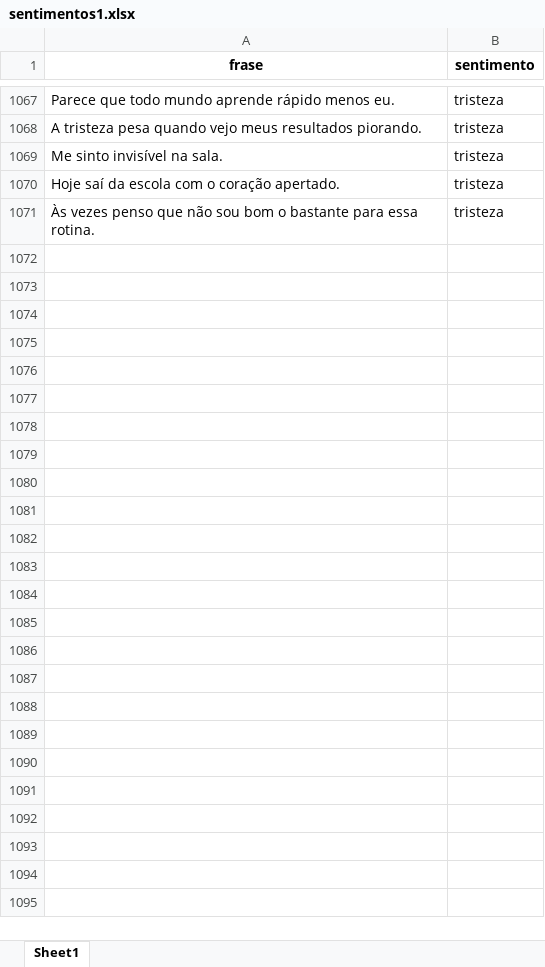
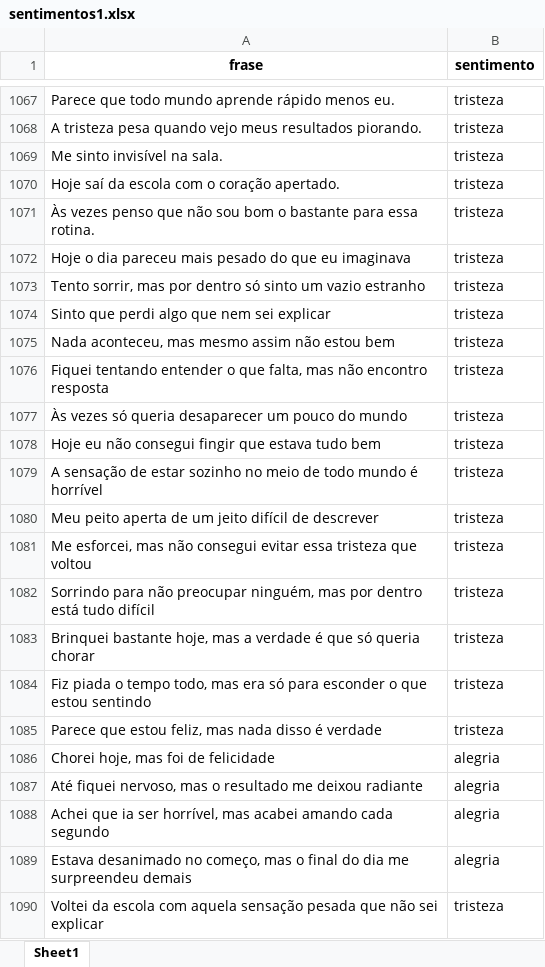
Before and after one commit to rehsanva/Laboratorio-IA, an Excel workbook: sentimentos1.xlsx, sheet Sheet1, drawn as a sheet; only a part is shown, gaps mark what is left out; values as stored, in another font and other column widths than the file's, no borders; the diff covers the shown part only; the diff names each change by its address in the sheet, - before the commit and + after, or states it on an @@ line.

Commit message:
Add files via upload

```diff
--- a/sentimentos1.xlsx (sheet Sheet1)
+++ b/sentimentos1.xlsx (sheet Sheet1)
+row 1072: Hoje o dia pareceu mais pesado do que eu imaginava | tristeza
+row 1073: Tento sorrir, mas por dentro só sinto um vazio estranho | tristeza
+row 1074: Sinto que perdi algo que nem sei explicar | tristeza
+row 1075: Nada aconteceu, mas mesmo assim não estou bem | tristeza
+row 1076: Fiquei tentando entender o que falta, mas não encontro resposta | tristeza
+row 1077: Às vezes só queria desaparecer um pouco do mundo | tristeza
+row 1078: Hoje eu não consegui fingir que estava tudo bem | tristeza
+row 1079: A sensação de estar sozinho no meio de todo mundo é horrível | tristeza
+row 1080: Meu peito aperta de um jeito difícil de descrever | tristeza
+row 1081: Me esforcei, mas não consegui evitar essa tristeza que voltou | tristeza
+row 1082: Sorrindo para não preocupar ninguém, mas por dentro está tudo difícil | tristeza
+row 1083: Brinquei bastante hoje, mas a verdade é que só queria chorar | tristeza
+row 1084: Fiz piada o tempo todo, mas era só para esconder o que estou sentindo | tristeza
+row 1085: Parece que estou feliz, mas nada disso é verdade | tristeza
+row 1086: Chorei hoje, mas foi de felicidade | alegria
+row 1087: Até fiquei nervoso, mas o resultado me deixou radiante | alegria
+row 1088: Achei que ia ser horrível, mas acabei amando cada segundo | alegria
+row 1089: Estava desanimado no começo, mas o final do dia me surpreendeu demais | alegria
+row 1090: Voltei da escola com aquela sensação pesada que não sei explicar | tristeza
```
Also changed, not shown: 74 added rows elsewhere in this sheet.
